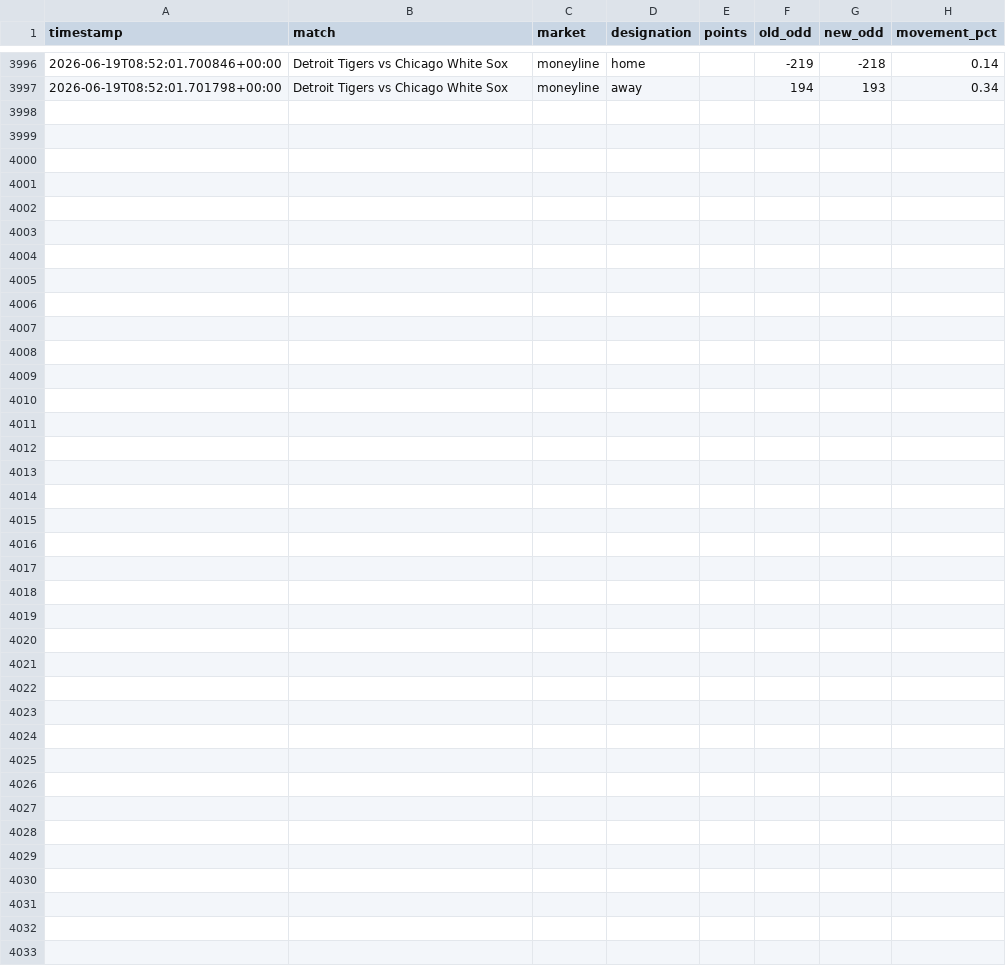
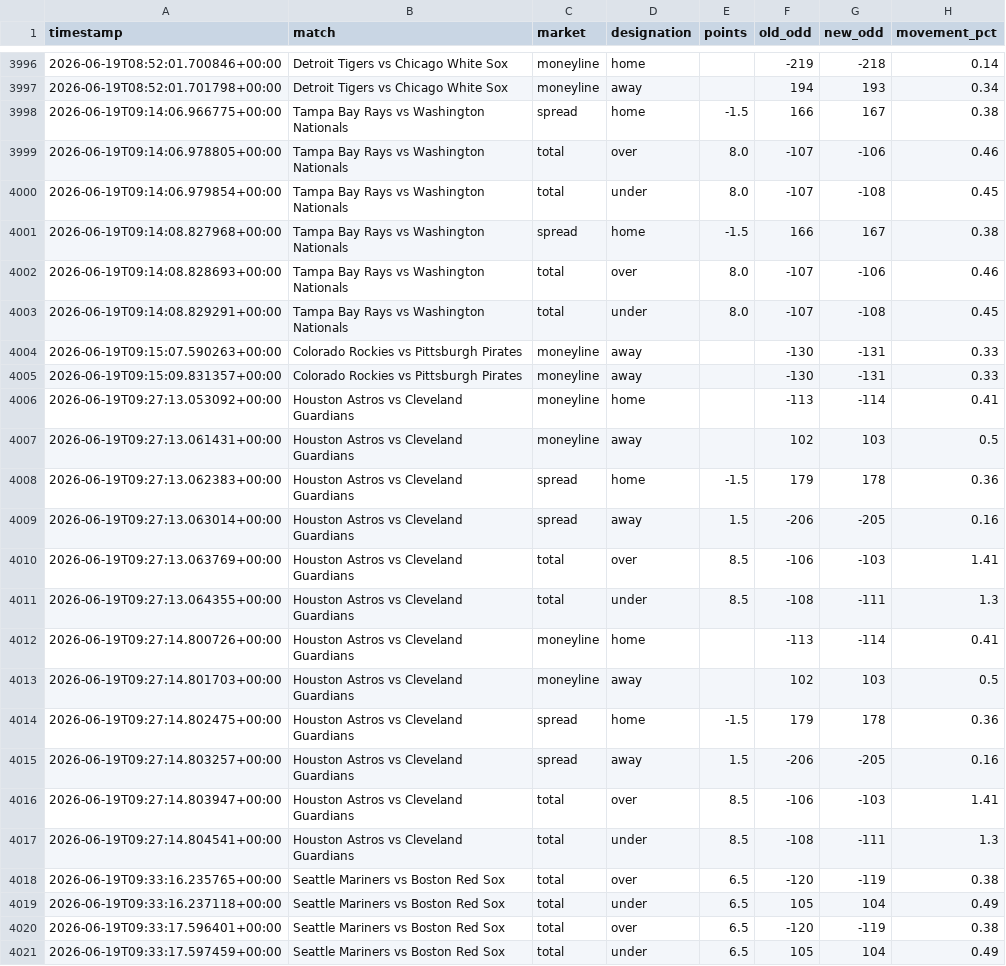
Before and after one commit to xpamiessalvat-hash/odds-scanner, a CSV file: moviments.csv, drawn as a sheet; only a part is shown, gaps mark what is left out.

```diff
--- a/moviments.csv
+++ b/moviments.csv
@@ -3997 +3997,25 @@ timestamp;match;market;designation;points;old_odd;new_odd;movement_pct
 2026-06-19T08:52:01.701798+00:00;Detroit Tigers vs Chicago White Sox;moneyline;away;;194;193;0.34
+2026-06-19T09:14:06.966775+00:00;Tampa Bay Rays vs Washington Nationals;spread;home;-1.5;166;167;0.38
+2026-06-19T09:14:06.978805+00:00;Tampa Bay Rays vs Washington Nationals;total;over;8.0;-107;-106;0.46
+2026-06-19T09:14:06.979854+00:00;Tampa Bay Rays vs Washington Nationals;total;under;8.0;-107;-108;0.45
+2026-06-19T09:14:08.827968+00:00;Tampa Bay Rays vs Washington Nationals;spread;home;-1.5;166;167;0.38
+2026-06-19T09:14:08.828693+00:00;Tampa Bay Rays vs Washington Nationals;total;over;8.0;-107;-106;0.46
+2026-06-19T09:14:08.829291+00:00;Tampa Bay Rays vs Washington Nationals;total;under;8.0;-107;-108;0.45
+2026-06-19T09:15:07.590263+00:00;Colorado Rockies vs Pittsburgh Pirates;moneyline;away;;-130;-131;0.33
+2026-06-19T09:15:09.831357+00:00;Colorado Rockies vs Pittsburgh Pirates;moneyline;away;;-130;-131;0.33
+2026-06-19T09:27:13.053092+00:00;Houston Astros vs Cleveland Guardians;moneyline;home;;-113;-114;0.41
+2026-06-19T09:27:13.061431+00:00;Houston Astros vs Cleveland Guardians;moneyline;away;;102;103;0.5
+2026-06-19T09:27:13.062383+00:00;Houston Astros vs Cleveland Guardians;spread;home;-1.5;179;178;0.36
+2026-06-19T09:27:13.063014+00:00;Houston Astros vs Cleveland Guardians;spread;away;1.5;-206;-205;0.16
+2026-06-19T09:27:13.063769+00:00;Houston Astros vs Cleveland Guardians;total;over;8.5;-106;-103;1.41
+2026-06-19T09:27:13.064355+00:00;Houston Astros vs Cleveland Guardians;total;under;8.5;-108;-111;1.3
+2026-06-19T09:27:14.800726+00:00;Houston Astros vs Cleveland Guardians;moneyline;home;;-113;-114;0.41
+2026-06-19T09:27:14.801703+00:00;Houston Astros vs Cleveland Guardians;moneyline;away;;102;103;0.5
+2026-06-19T09:27:14.802475+00:00;Houston Astros vs Cleveland Guardians;spread;home;-1.5;179;178;0.36
+2026-06-19T09:27:14.803257+00:00;Houston Astros vs Cleveland Guardians;spread;away;1.5;-206;-205;0.16
+2026-06-19T09:27:14.803947+00:00;Houston Astros vs Cleveland Guardians;total;over;8.5;-106;-103;1.41
+2026-06-19T09:27:14.804541+00:00;Houston Astros vs Cleveland Guardians;total;under;8.5;-108;-111;1.3
+2026-06-19T09:33:16.235765+00:00;Seattle Mariners vs Boston Red Sox;total;over;6.5;-120;-119;0.38
+2026-06-19T09:33:16.237118+00:00;Seattle Mariners vs Boston Red Sox;total;under;6.5;105;104;0.49
+2026-06-19T09:33:17.596401+00:00;Seattle Mariners vs Boston Red Sox;total;over;6.5;-120;-119;0.38
+2026-06-19T09:33:17.597459+00:00;Seattle Mariners vs Boston Red Sox;total;under;6.5;105;104;0.49
```
Also changed, not shown: 1 other file.
